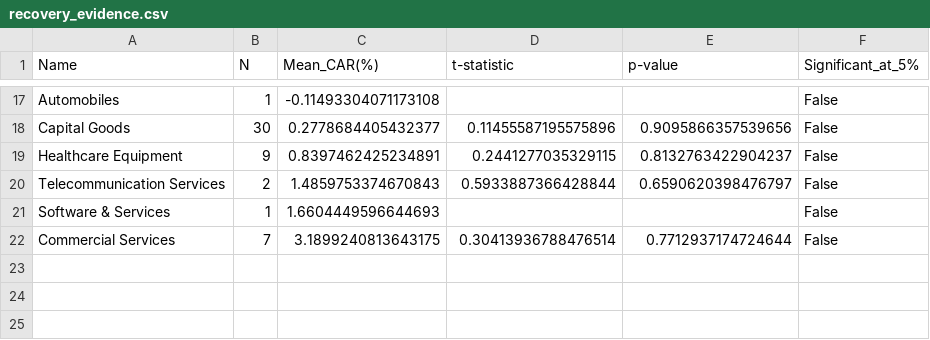
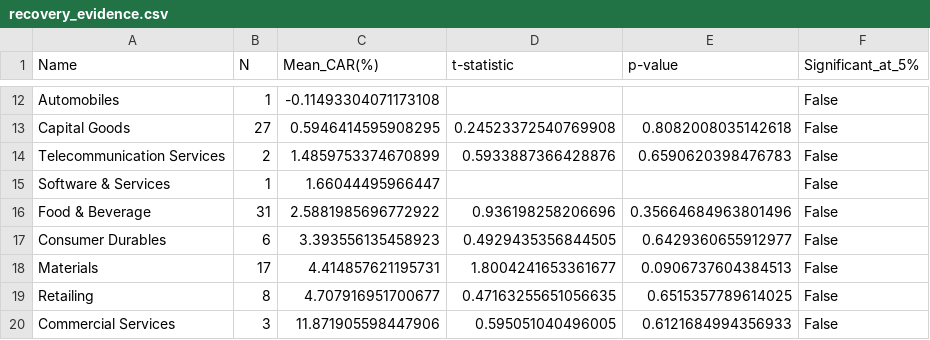
Before and after one commit to dehanf/Disaster-Shock-Market-Response, a CSV file: output/tables/recovery_evidence.csv, drawn as a sheet; only a part is shown, gaps mark what is left out; removed rows and columns are numbered as before the commit, all else as after; the diff covers the shown part only; the diff names each change by its address in the sheet, - before the commit and + after, or states it on an @@ line.

```diff
--- a/output/tables/recovery_evidence.csv
+++ b/output/tables/recovery_evidence.csv
-B13 (N): 30
+B13 (N): 27
-C13 (Mean_CAR(%)): 0.2778684405432377
+C13 (Mean_CAR(%)): 0.5946414595908295
-D13 (t-statistic): 0.11455587195575896
+D13 (t-statistic): 0.24523372540769908
-E13 (p-value): 0.9095866357539656
+E13 (p-value): 0.8082008035142618
-row 19: Healthcare Equipment | 9 | 0.8397462425234891 | 0.2441277035329115 | 0.8132763422904237 | False
-C14 (Mean_CAR(%)): 1.4859753374670843
+C14 (Mean_CAR(%)): 1.4859753374670899
-D14 (t-statistic): 0.5933887366428844
+D14 (t-statistic): 0.5933887366428876
-E14 (p-value): 0.6590620398476797
+E14 (p-value): 0.6590620398476783
-C15 (Mean_CAR(%)): 1.6604449596644693
+C15 (Mean_CAR(%)): 1.66044495966447
+row 16: Food & Beverage | 31 | 2.5881985696772922 | 0.936198258206696 | 0.35664684963801496 | False
+row 17: Consumer Durables | 6 | 3.393556135458923 | 0.4929435356844505 | 0.6429360655912977 | False
+row 18: Materials | 17 | 4.414857621195731 | 1.8004241653361677 | 0.0906737604384513 | False
+row 19: Retailing | 8 | 4.707916951700677 | 0.47163255651056635 | 0.6515357789614025 | False
-B20 (N): 7
+B20 (N): 3
-C20 (Mean_CAR(%)): 3.1899240813643175
+C20 (Mean_CAR(%)): 11.871905598447906
-D20 (t-statistic): 0.30413936788476514
+D20 (t-statistic): 0.595051040496005
-E20 (p-value): 0.7712937174724644
+E20 (p-value): 0.6121684994356933
```
Also changed, not shown: 3 added rows, 8 removed rows and 21 edited cells elsewhere in this file, output/tables/anticipation_sector_results.csv, output/tables/extended_sector_car_pivot.csv, 22 other files.
